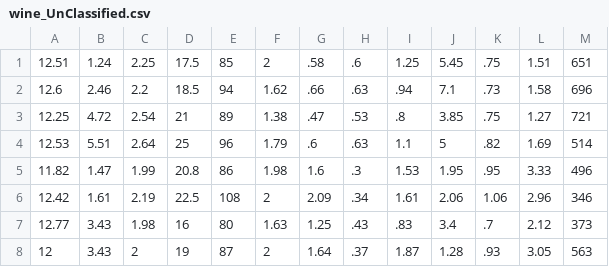
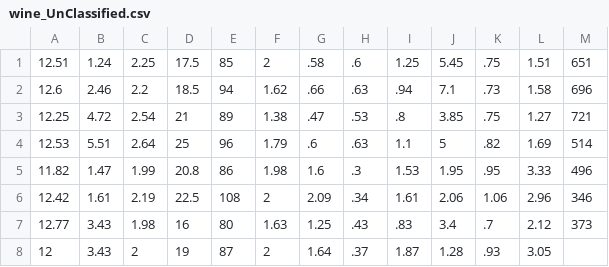
Before and after one commit to Jonathan-Mandl/Ex4, a CSV file: wine_UnClassified.csv, drawn as a sheet.

```diff
--- a/wine_UnClassified.csv
+++ b/wine_UnClassified.csv
@@ -7,2 +7,2 @@
 12.77,3.43,1.98,16,80,1.63,1.25,.43,.83,3.4,.7,2.12,373
-12,3.43,2,19,87,2,1.64,.37,1.87,1.28,.93,3.05,563
+12,3.43,2,19,87,2,1.64,.37,1.87,1.28,.93,3.05
```
Also changed, not shown: iris_classified.csv, 7 other files.
